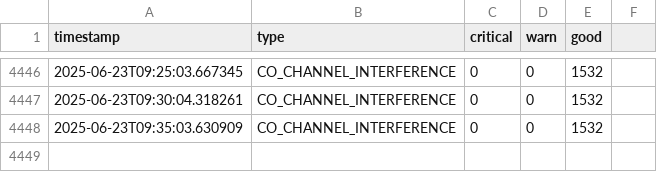
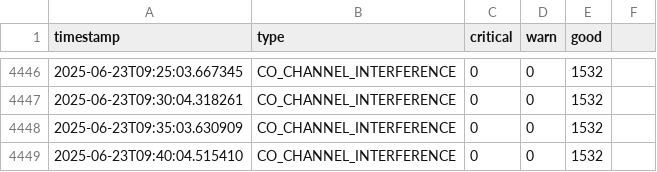
Before and after one commit to lesferrell/Reports, a CSV file: co_channel_kpis.csv, drawn as a sheet; only a part is shown, gaps mark what is left out.

```diff
--- a/co_channel_kpis.csv
+++ b/co_channel_kpis.csv
@@ -4448 +4448,2 @@ timestamp,type,critical,warn,good
 2025-06-23T09:35:03.630909,CO_CHANNEL_INTERFERENCE,0,0,1532
+2025-06-23T09:40:04.515410,CO_CHANNEL_INTERFERENCE,0,0,1532
```
Also changed, not shown: adjacent_ch_interf_kpis.csv, coverage_kpis.csv, 4 other files.
